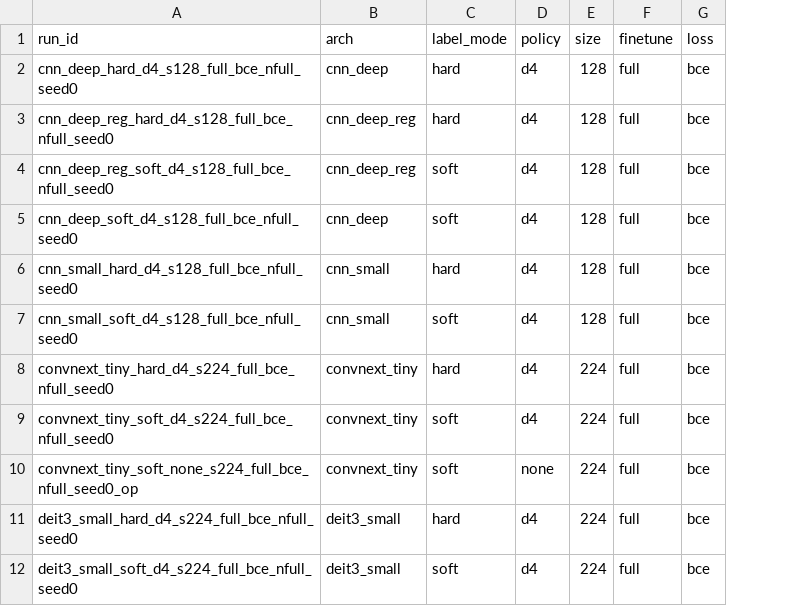
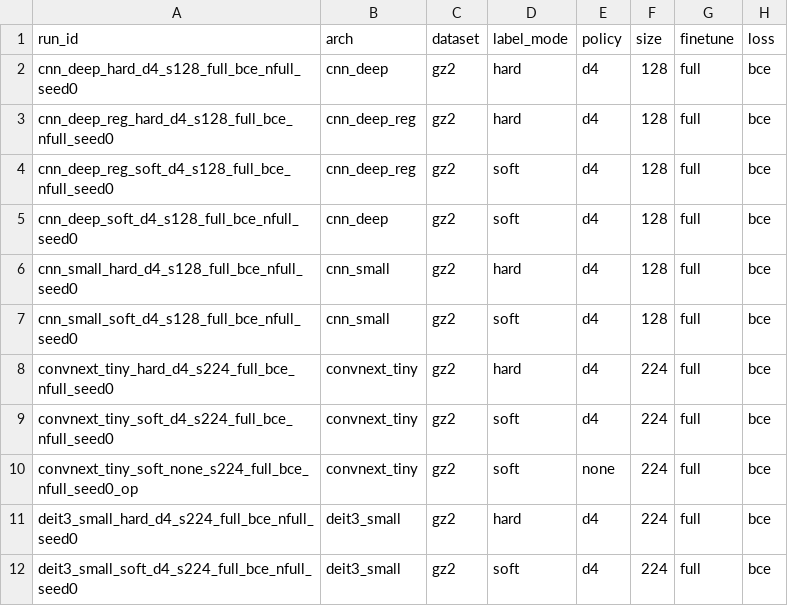
Before and after one commit to ralorin/galaxy-morphology, a CSV file: results/cross_survey.csv, drawn as a sheet; only a part is shown; the diff names each change by its address in the sheet, - before the commit and + after, or states it on an @@ line.

```diff
--- a/results/cross_survey.csv
+++ b/results/cross_survey.csv
+column C (dataset), rows 2-12: all gz2
```
Also changed, not shown: results/calibration.csv, results/selective.csv, 34 other files.
